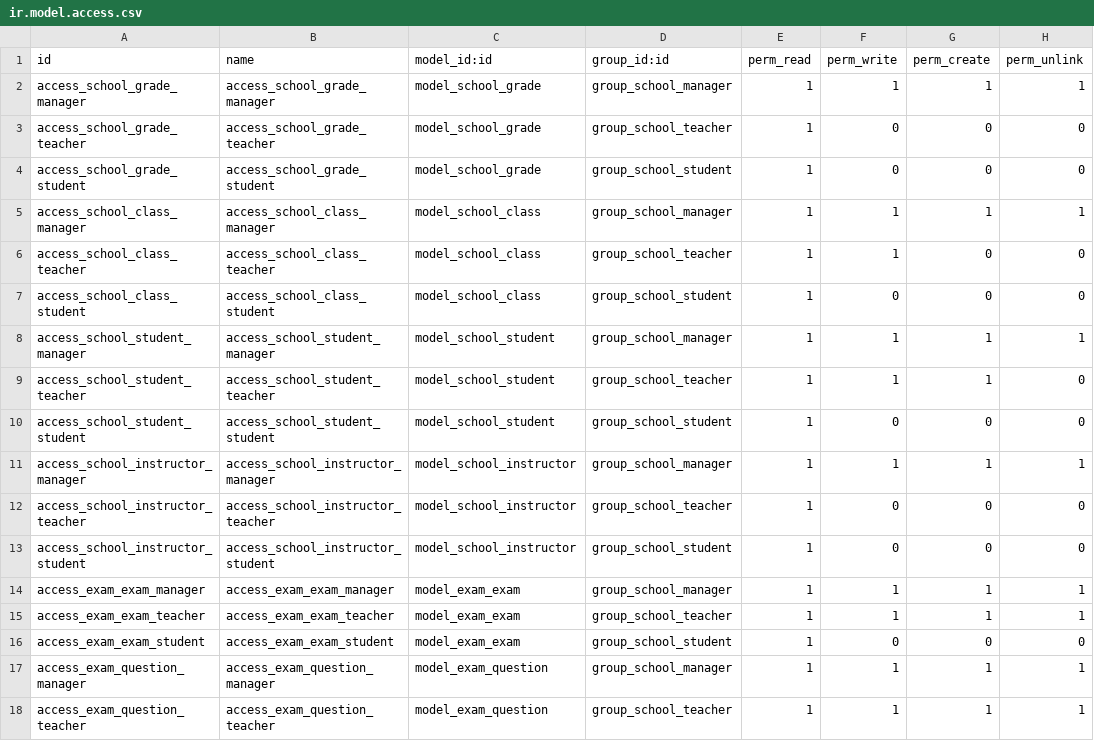
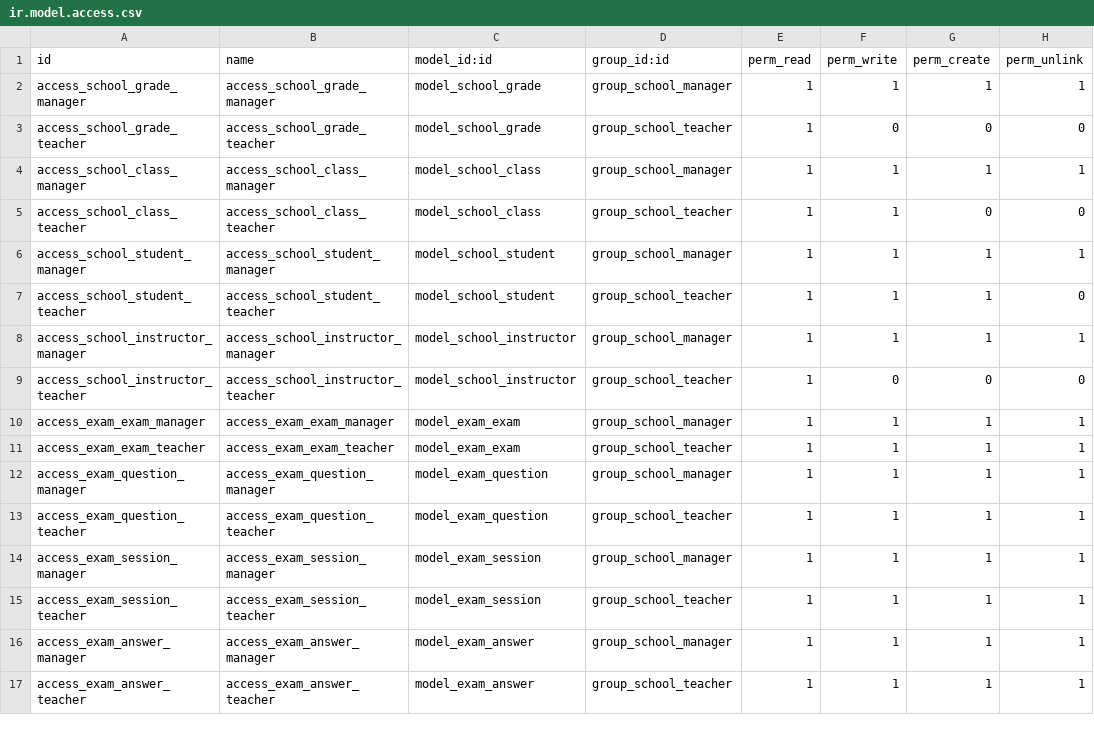
Before and after one commit to HuyVuX6/QuanLyDiemThi, a CSV file: custom_addons/educational_system/security/ir.model.access.csv, drawn as a sheet; only a part is shown; the shorter side is filled out with more unchanged rows; the diff covers the shown part only.

Commit message:
feat: cap nhat quan ly diem thi, cham bai OMR qua file RAR, phan khoi lop va xoa bai kiem tra
- Quan ly hoc sinh, de thi, ngan hang cau hoi theo Khoi lop (Grade)
- Gan bang diem ca nhan truc tiep vao ho so hoc sinh, luu giu khi chuyen lop
- Cham diem hang loat tu dong bang tep nen RAR/ZIP qua SBD va ma de OMR 50 cau
- Co che cham doc lap theo lan quet cuoi, hoc sinh khong nop bai hien thi 'Khong lam bai'
- Xoa nut tai file RAR mau va nut Phieu OMR
- Them hop thoai xac nhan khi xoa bai kiem tra: ' Ban co chac chan muon xoa bai kiem tra nay?'
- Tu dong xoa sach diem va tinh lai diem tich luy hoc sinh khi bai kiem tra bi xoa

```diff
--- a/custom_addons/educational_system/security/ir.model.access.csv
+++ b/custom_addons/educational_system/security/ir.model.access.csv
@@ -3,15 +3,10 @@ access_school_grade_manager,access_school_grade_manager,model_school_grade,group
 access_school_grade_teacher,access_school_grade_teacher,model_school_grade,group_school_teacher,1,0,0,0
-access_school_grade_student,access_school_grade_student,model_school_grade,group_school_student,1,0,0,0
 access_school_class_manager,access_school_class_manager,model_school_class,group_school_manager,1,1,1,1
 access_school_class_teacher,access_school_class_teacher,model_school_class,group_school_teacher,1,1,0,0
-access_school_class_student,access_school_class_student,model_school_class,group_school_student,1,0,0,0
 access_school_student_manager,access_school_student_manager,model_school_student,group_school_manager,1,1,1,1
 access_school_student_teacher,access_school_student_teacher,model_school_student,group_school_teacher,1,1,1,0
-access_school_student_student,access_school_student_student,model_school_student,group_school_student,1,0,0,0
 access_school_instructor_manager,access_school_instructor_manager,model_school_instructor,group_school_manager,1,1,1,1
 access_school_instructor_teacher,access_school_instructor_teacher,model_school_instructor,group_school_teacher,1,0,0,0
-access_school_instructor_student,access_school_instructor_student,model_school_instructor,group_school_student,1,0,0,0
 access_exam_exam_manager,access_exam_exam_manager,model_exam_exam,group_school_manager,1,1,1,1
 access_exam_exam_teacher,access_exam_exam_teacher,model_exam_exam,group_school_teacher,1,1,1,1
-access_exam_exam_student,access_exam_exam_student,model_exam_exam,group_school_student,1,0,0,0
 access_exam_question_manager,access_exam_question_manager,model_exam_question,group_school_manager,1,1,1,1
```
Also changed, not shown: 10 added rows, 5 removed rows and 6 edited cells elsewhere in this file, 18 other files.
